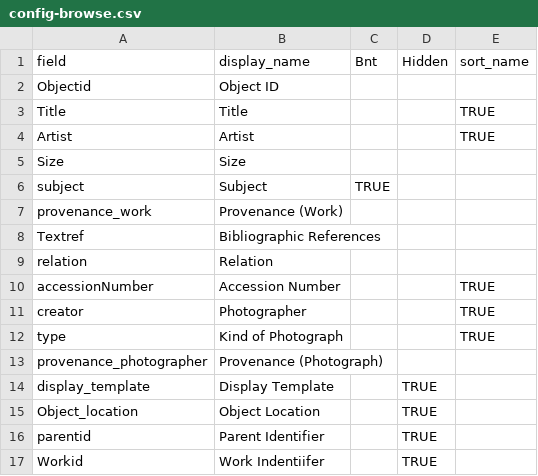
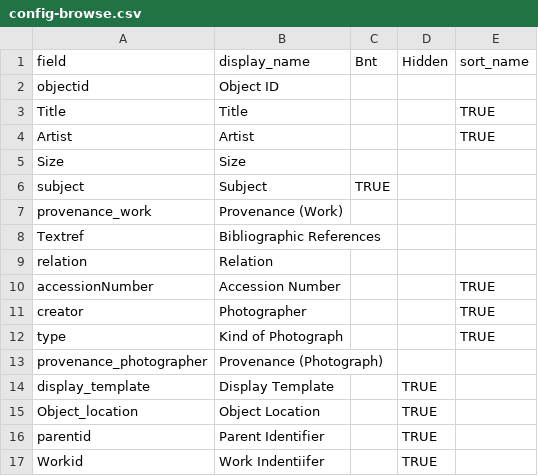
Before and after one commit to info663-sp24/team1, a CSV file: _data/config-browse.csv, drawn as a sheet.

Commit message:
Update config-browse.csv

```diff
--- a/_data/config-browse.csv
+++ b/_data/config-browse.csv
@@ -1,3 +1,3 @@
 field,display_name,Bnt,Hidden,sort_name
-Objectid,Object ID,,,
+objectid,Object ID,,,
 Title,Title,,,TRUE
```
